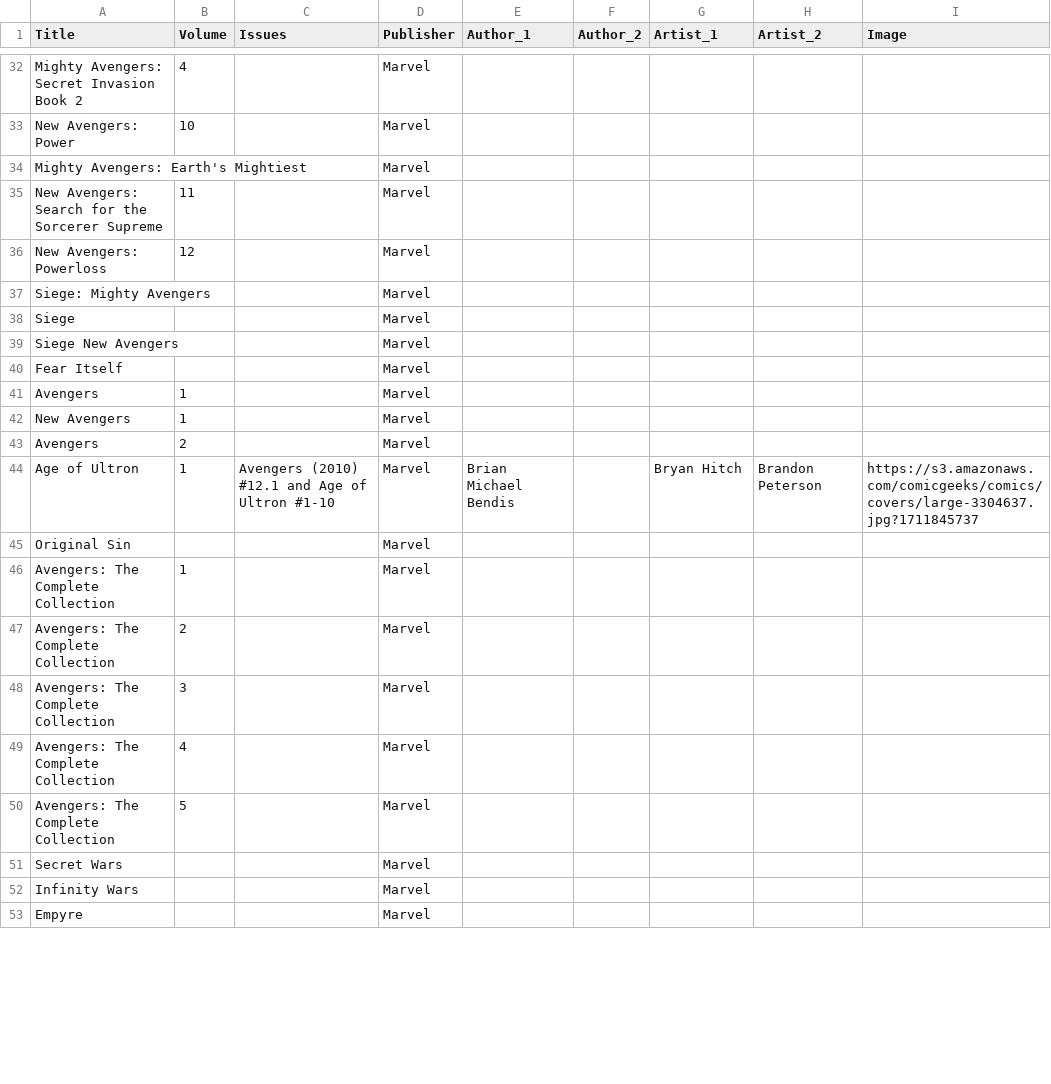
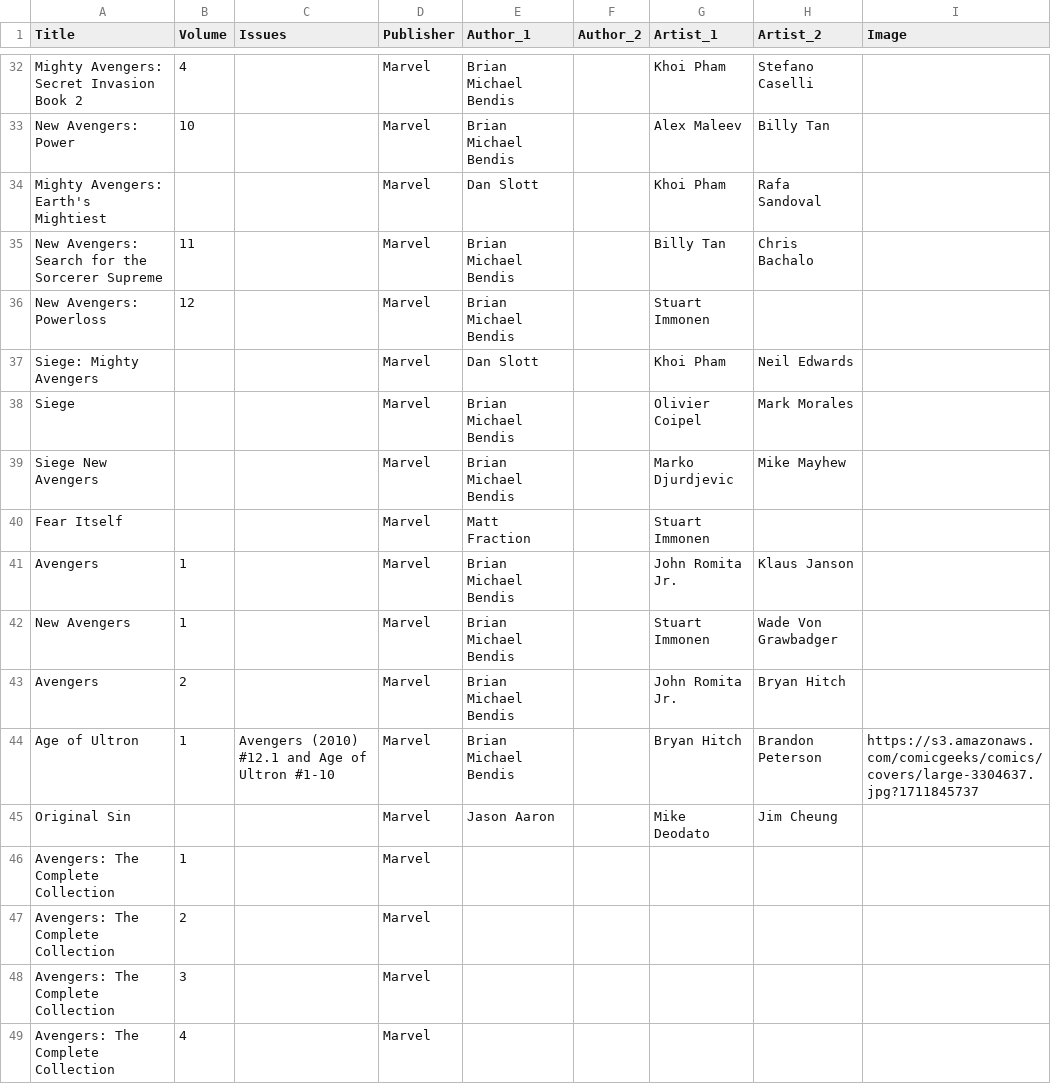
Before and after one commit to HandsomePhil/comics, a CSV file: tpb_collection.csv, drawn as a sheet; only a part is shown, gaps mark what is left out; the shorter side is filled out with more unchanged rows; the diff covers the shown part only; the diff names each change by its address in the sheet, - before the commit and + after, or states it on an @@ line.

```diff
--- a/tpb_collection.csv
+++ b/tpb_collection.csv
-E32:E33 (Author_1): (empty)
+E32:E33 (Author_1): Brian Michael Bendis
-G32 (Artist_1): (empty)
+G32 (Artist_1): Khoi Pham
-H32 (Artist_2): (empty)
+H32 (Artist_2): Stefano Caselli
-G33 (Artist_1): (empty)
+G33 (Artist_1): Alex Maleev
-H33 (Artist_2): (empty)
+H33 (Artist_2): Billy Tan
-E34 (Author_1): (empty)
+E34 (Author_1): Dan Slott
-G34 (Artist_1): (empty)
+G34 (Artist_1): Khoi Pham
-H34 (Artist_2): (empty)
+H34 (Artist_2): Rafa Sandoval
-E35:E36 (Author_1): (empty)
+E35:E36 (Author_1): Brian Michael Bendis
-G35 (Artist_1): (empty)
+G35 (Artist_1): Billy Tan
-H35 (Artist_2): (empty)
+H35 (Artist_2): Chris Bachalo
-G36 (Artist_1): (empty)
+G36 (Artist_1): Stuart Immonen
-E37 (Author_1): (empty)
+E37 (Author_1): Dan Slott
-G37 (Artist_1): (empty)
+G37 (Artist_1): Khoi Pham
-H37 (Artist_2): (empty)
+H37 (Artist_2): Neil Edwards
-E38:E39 (Author_1): (empty)
+E38:E39 (Author_1): Brian Michael Bendis
-G38 (Artist_1): (empty)
+G38 (Artist_1): Olivier Coipel
-H38 (Artist_2): (empty)
+H38 (Artist_2): Mark Morales
-G39 (Artist_1): (empty)
+G39 (Artist_1): Marko Djurdjevic
-H39 (Artist_2): (empty)
+H39 (Artist_2): Mike Mayhew
-E40 (Author_1): (empty)
+E40 (Author_1): Matt Fraction
-G40 (Artist_1): (empty)
+G40 (Artist_1): Stuart Immonen
-E41:E43 (Author_1): (empty)
+E41:E43 (Author_1): Brian Michael Bendis
-G41 (Artist_1): (empty)
+G41 (Artist_1): John Romita Jr.
-H41 (Artist_2): (empty)
+H41 (Artist_2): Klaus Janson
-G42 (Artist_1): (empty)
+G42 (Artist_1): Stuart Immonen
-H42 (Artist_2): (empty)
+H42 (Artist_2): Wade Von Grawbadger
-G43 (Artist_1): (empty)
+G43 (Artist_1): John Romita Jr.
-H43 (Artist_2): (empty)
+H43 (Artist_2): Bryan Hitch
-E45 (Author_1): (empty)
+E45 (Author_1): Jason Aaron
-G45 (Artist_1): (empty)
+G45 (Artist_1): Mike Deodato
-H45 (Artist_2): (empty)
+H45 (Artist_2): Jim Cheung
```
Also changed, not shown: 2 removed rows and 107 edited cells elsewhere in this file.
